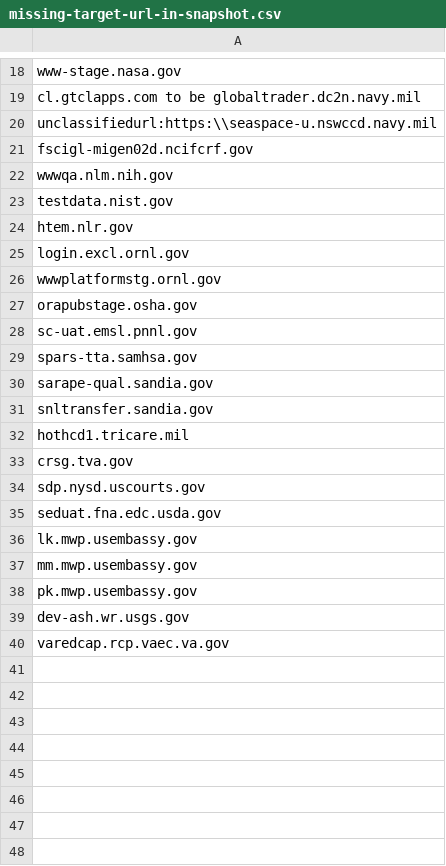
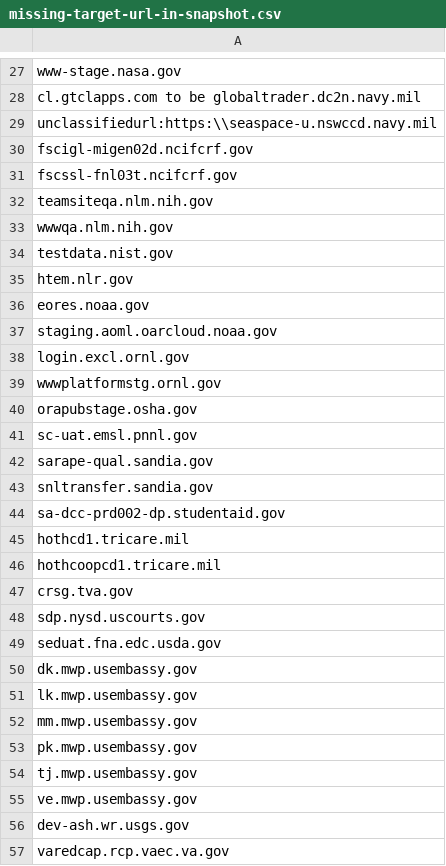
Before and after one commit to GSA/site-scanning-analysis, a CSV file: reports/missing-target-url-in-snapshot.csv, drawn as a sheet; only a part is shown, gaps mark what is left out; removed rows and columns are numbered as before the commit, all else as after; the diff covers the shown part only; the diff names each change by its address in the sheet, - before the commit and + after, or states it on an @@ line.

```diff
--- a/reports/missing-target-url-in-snapshot.csv
+++ b/reports/missing-target-url-in-snapshot.csv
+row 31: fscssl-fnl03t.ncifcrf.gov
+row 32: teamsiteqa.nlm.nih.gov
+row 36: eores.noaa.gov
+row 37: staging.aoml.oarcloud.noaa.gov
-row 29: spars-tta.samhsa.gov
+row 44: sa-dcc-prd002-dp.studentaid.gov
+row 46: hothcoopcd1.tricare.mil
+row 50: dk.mwp.usembassy.gov
+row 54: tj.mwp.usembassy.gov
+row 55: ve.mwp.usembassy.gov
```
Also changed, not shown: 9 added rows elsewhere in this file.
